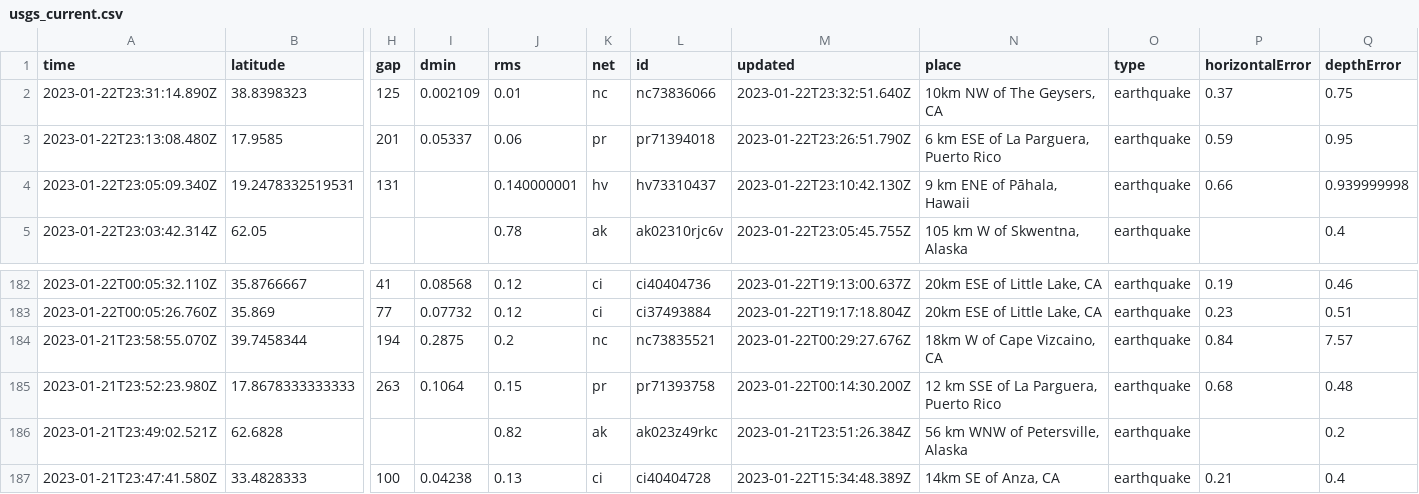
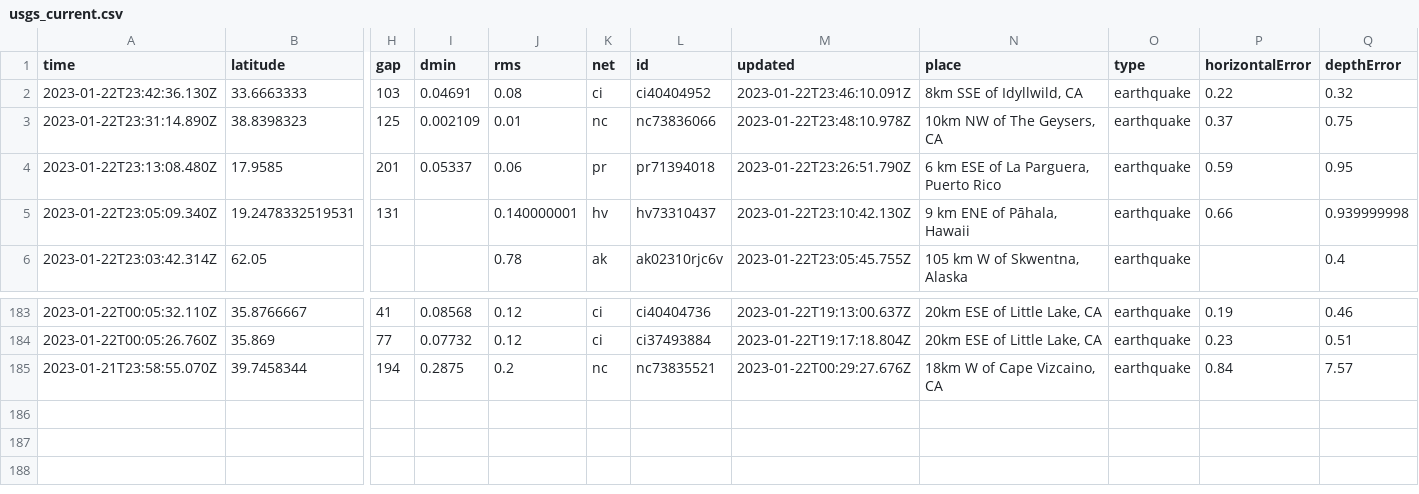
Before and after one commit to katielicari/nicar22-github-action, a CSV file: usgs_current.csv, drawn as a sheet; only a part is shown, gaps mark what is left out; removed rows and columns are numbered as before the commit, all else as after; rows hold the shown columns only; the diff names each change by its address in the sheet, - before the commit and + after, or states it on an @@ line.

```diff
--- a/usgs_current.csv
+++ b/usgs_current.csv
+row 2: 2023-01-22T23:42:36.130Z | 33.6663333 | 103 | 0.04691 | 0.08 | ci | ci40404952 | 2023-01-22T23:46:10.091Z | 8km SSE of Idyllwild, CA | earthquake | 0.22 | 0.32
-M3 (updated): 2023-01-22T23:32:51.640Z
+M3 (updated): 2023-01-22T23:48:10.978Z
-row 185: 2023-01-21T23:52:23.980Z | 17.8678333333333 | 263 | 0.1064 | 0.15 | pr | pr71393758 | 2023-01-22T00:14:30.200Z | 12 km SSE of La Parguera, Puerto Rico | earthquake | 0.68 | 0.48
-row 186: 2023-01-21T23:49:02.521Z | 62.6828 |  |  | 0.82 | ak | ak023z49rkc | 2023-01-21T23:51:26.384Z | 56 km WNW of Petersville, Alaska | earthquake |  | 0.2
-row 187: 2023-01-21T23:47:41.580Z | 33.4828333 | 100 | 0.04238 | 0.13 | ci | ci40404728 | 2023-01-22T15:34:48.389Z | 14km SE of Anza, CA | earthquake | 0.21 | 0.4
```
